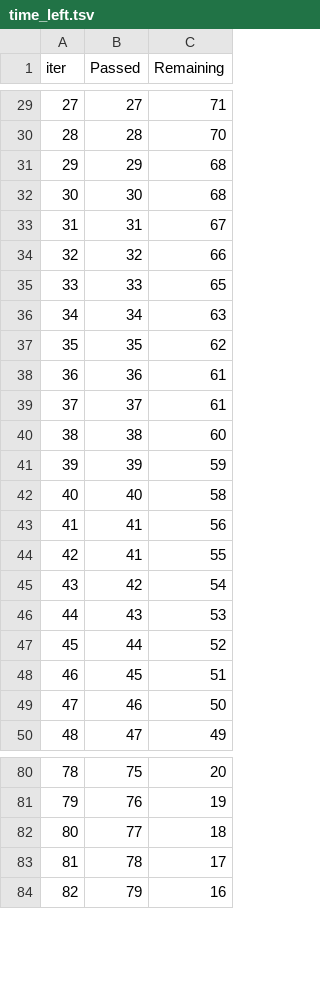
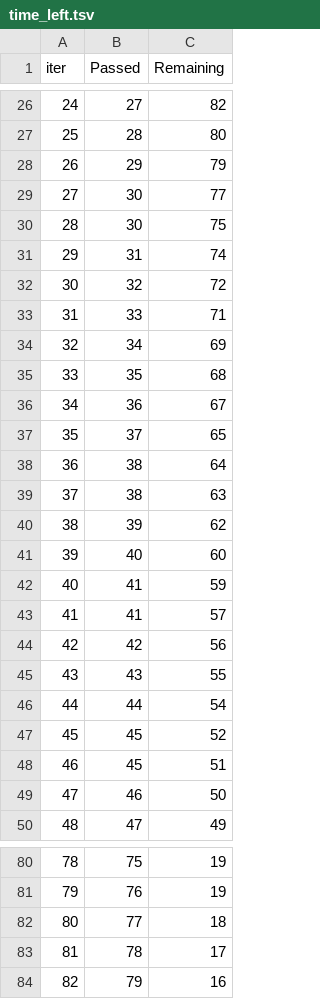
Before and after one commit to abhi01820/mlops-project, a TSV file: catboost_info/time_left.tsv, drawn as a sheet; only a part is shown, gaps mark what is left out; addresses are those after the commit; the diff covers the shown part only; the diff names each change by its address in the sheet, - before the commit and + after, or states it on an @@ line.

```diff
--- a/catboost_info/time_left.tsv
+++ b/catboost_info/time_left.tsv
@@ column A (iter) renumbered between rows 3 and 97 @@
-C26 (Remaining): 71
+C26 (Remaining): 82
-C27 (Remaining): 70
+C27 (Remaining): 80
-C28 (Remaining): 68
+C28 (Remaining): 79
-C29 (Remaining): 68
+C29 (Remaining): 77
+row 30: 28 | 30 | 75
-C31 (Remaining): 67
+C31 (Remaining): 74
-C32 (Remaining): 66
+C32 (Remaining): 72
-C33 (Remaining): 65
+C33 (Remaining): 71
-C34 (Remaining): 63
+C34 (Remaining): 69
-C35 (Remaining): 62
+C35 (Remaining): 68
-C36 (Remaining): 61
+C36 (Remaining): 67
-C37 (Remaining): 61
+C37 (Remaining): 65
-C38 (Remaining): 60
+C38 (Remaining): 64
+row 39: 37 | 38 | 63
-C40 (Remaining): 59
+C40 (Remaining): 62
-C41 (Remaining): 58
+C41 (Remaining): 60
-C42 (Remaining): 56
+C42 (Remaining): 59
-C43 (Remaining): 55
+C43 (Remaining): 57
-C44 (Remaining): 54
+C44 (Remaining): 56
-C45 (Remaining): 53
+C45 (Remaining): 55
-C46 (Remaining): 52
+C46 (Remaining): 54
+row 47: 45 | 45 | 52
-C80 (Remaining): 20
+C80 (Remaining): 19
```
Also changed, not shown: 5 added rows, 8 removed rows and 54 edited cells elsewhere in this file, 36 other files.
